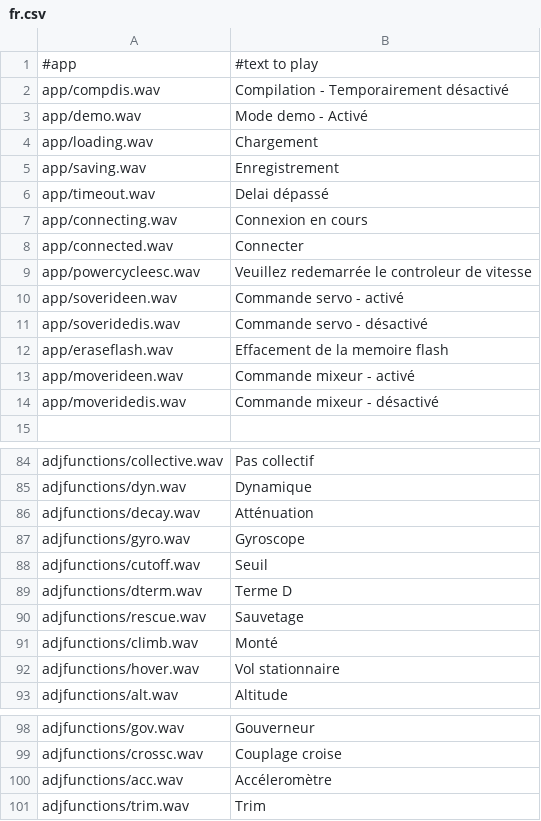
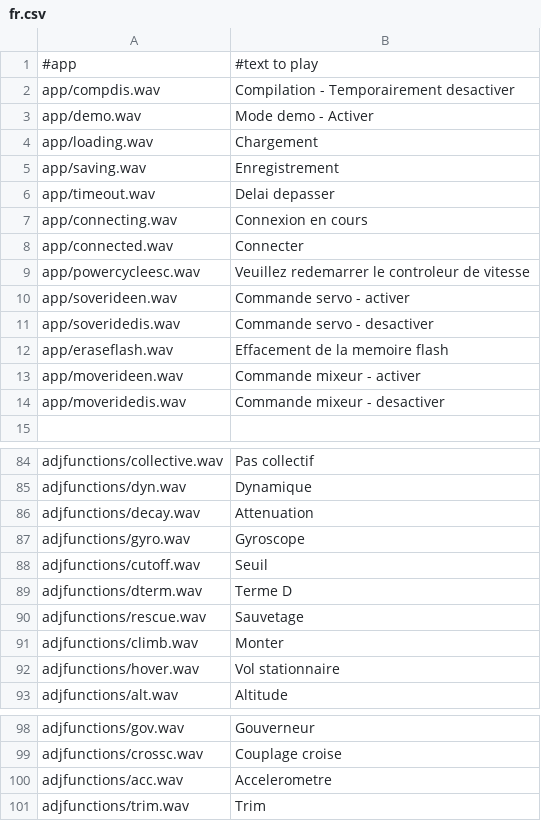
Before and after one commit to gLo0my-RC/rotorflight-lua-ethos-suite, a CSV file: bin/sound-generator/fr.csv, drawn as a sheet; only a part is shown, gaps mark what is left out; the diff covers the shown part only.

```diff
--- a/bin/sound-generator/fr.csv
+++ b/bin/sound-generator/fr.csv
@@ -1,15 +1,15 @@
 #app,#text to play
-app/compdis.wav,Compilation - Temporairement désactivé,,
-app/demo.wav,Mode demo - Activé,,
+app/compdis.wav,Compilation - Temporairement desactiver,,
+app/demo.wav,Mode demo - Activer,,
 app/loading.wav,Chargement,,
 app/saving.wav,Enregistrement,,
-app/timeout.wav,Delai dépassé,,
+app/timeout.wav,Delai depasser,,
 app/connecting.wav,Connexion en cours,,
 app/connected.wav,Connecter,,
-app/powercycleesc.wav,Veuillez redemarrée le controleur de vitesse,,
-app/soverideen.wav,Commande servo - activé,,
-app/soveridedis.wav,Commande servo - désactivé,,
+app/powercycleesc.wav,Veuillez redemarrer le controleur de vitesse,,
+app/soverideen.wav,Commande servo - activer,,
+app/soveridedis.wav,Commande servo - desactiver,,
 app/eraseflash.wav,Effacement de la memoire flash,,
-app/moverideen.wav,Commande mixeur - activé,,
-app/moveridedis.wav,Commande mixeur - désactivé,,
+app/moverideen.wav,Commande mixeur - activer,,
+app/moveridedis.wav,Commande mixeur - desactiver,,
 
@@ -85,3 +85,3 @@ adjfunctions/collective.wav,Pas collectif,,
 adjfunctions/dyn.wav,Dynamique,,
-adjfunctions/decay.wav,Atténuation,,
+adjfunctions/decay.wav,Attenuation,,
 adjfunctions/gyro.wav,Gyroscope,,
@@ -90,3 +90,3 @@ adjfunctions/dterm.wav,Terme D,,
 adjfunctions/rescue.wav,Sauvetage,,
-adjfunctions/climb.wav,Monté,,
+adjfunctions/climb.wav,Monter,,
 adjfunctions/hover.wav,Vol stationnaire,,
@@ -99,3 +99,3 @@ adjfunctions/gov.wav,Gouverneur,,
 adjfunctions/crossc.wav,Couplage croise,,
-adjfunctions/acc.wav,Accéleromètre,,
+adjfunctions/acc.wav,Accelerometre,,
 adjfunctions/trim.wav,Trim,,
```
Also changed, not shown: 22 edited cells elsewhere in this file.
